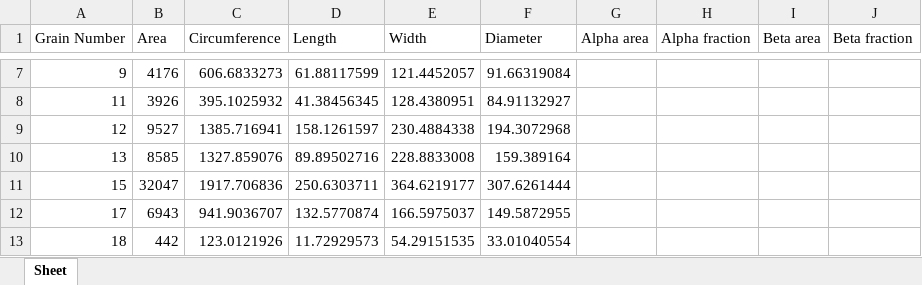
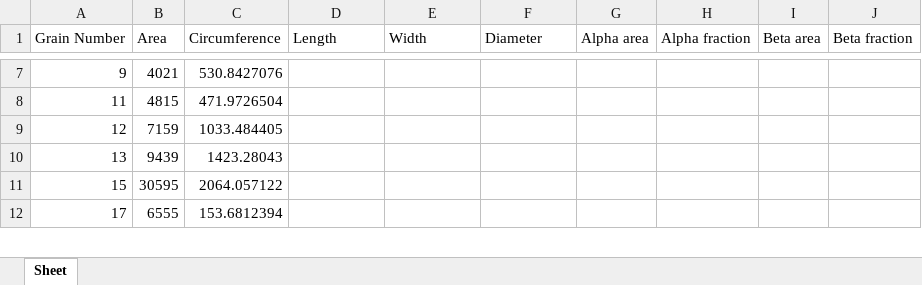
Before and after one commit to Walker-Xin/IHPC-Microstructure-Analysis, an Excel workbook: Data/data_MIPAR_FFT.xlsx, sheet Sheet, drawn as a sheet; only a part is shown, gaps mark what is left out; values as stored, in another font and other column widths than the file's, no borders; removed rows and columns are numbered as before the commit, all else as after; the diff covers the shown part only; the diff names each change by its address in the sheet, - before the commit and + after, or states it on an @@ line.

```diff
--- a/Data/data_MIPAR_FFT.xlsx (sheet Sheet)
+++ b/Data/data_MIPAR_FFT.xlsx (sheet Sheet)
-B7 (Area): 4176
+B7 (Area): 4021
-C7 (Circumference): 606.6833273
+C7 (Circumference): 530.8427076
-D7 (Length): 61.88117599
+D7 (Length): (empty)
-E7 (Width): 121.4452057
+E7 (Width): (empty)
-F7 (Diameter): 91.66319084
+F7 (Diameter): (empty)
-B8 (Area): 3926
+B8 (Area): 4815
-C8 (Circumference): 395.1025932
+C8 (Circumference): 471.9726504
-D8 (Length): 41.38456345
+D8 (Length): (empty)
-E8 (Width): 128.4380951
+E8 (Width): (empty)
-F8 (Diameter): 84.91132927
+F8 (Diameter): (empty)
-B9 (Area): 9527
+B9 (Area): 7159
-C9 (Circumference): 1385.716941
+C9 (Circumference): 1033.484405
-D9 (Length): 158.1261597
+D9 (Length): (empty)
-E9 (Width): 230.4884338
+E9 (Width): (empty)
-F9 (Diameter): 194.3072968
+F9 (Diameter): (empty)
-B10 (Area): 8585
+B10 (Area): 9439
-C10 (Circumference): 1327.859076
+C10 (Circumference): 1423.28043
-D10 (Length): 89.89502716
+D10 (Length): (empty)
-E10 (Width): 228.8833008
+E10 (Width): (empty)
-F10 (Diameter): 159.389164
+F10 (Diameter): (empty)
-B11 (Area): 32047
+B11 (Area): 30595
-C11 (Circumference): 1917.706836
+C11 (Circumference): 2064.057122
-D11 (Length): 250.6303711
+D11 (Length): (empty)
-E11 (Width): 364.6219177
+E11 (Width): (empty)
-F11 (Diameter): 307.6261444
+F11 (Diameter): (empty)
-B12 (Area): 6943
+B12 (Area): 6555
-C12 (Circumference): 941.9036707
+C12 (Circumference): 153.6812394
-D12 (Length): 132.5770874
+D12 (Length): (empty)
-E12 (Width): 166.5975037
+E12 (Width): (empty)
-F12 (Diameter): 149.5872955
+F12 (Diameter): (empty)
-row 13: 18 | 442 | 123.0121926 | 11.72929573 | 54.29151535 | 33.01040554
```
Also changed, not shown: 45 added rows, 30 removed rows and 409 edited cells elsewhere in this sheet, Data/data_IHPC_FFT.xlsx, Data/data_IHPC_otsu.xlsx, 6 other files.
